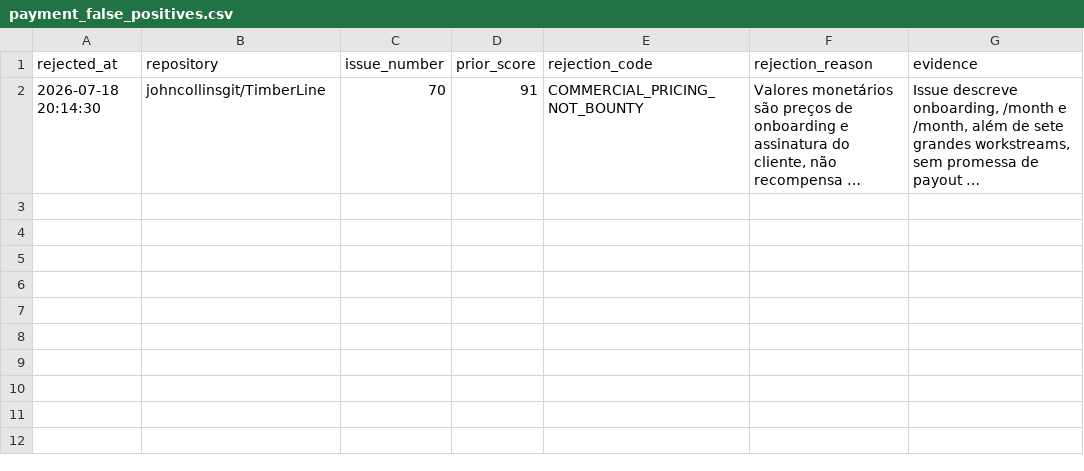
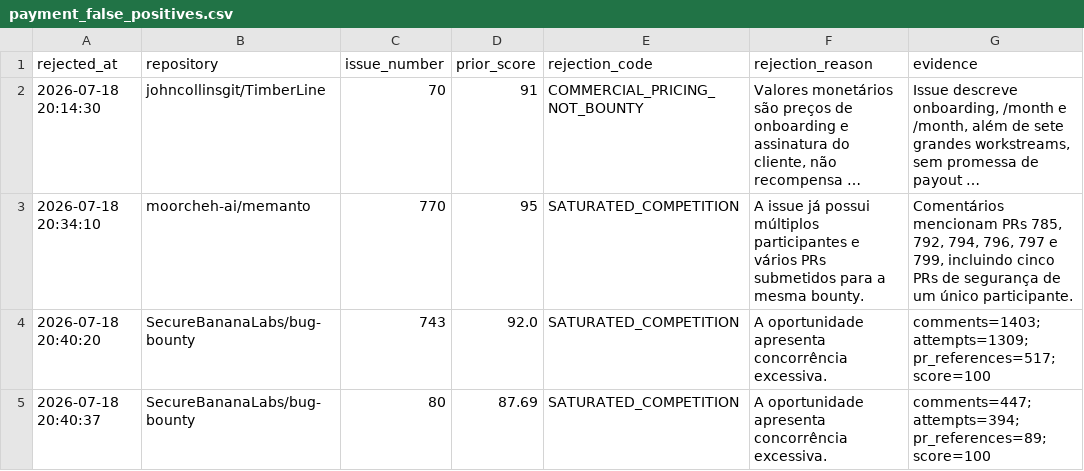
Before and after one commit to ainetwork-global/AI-Network-Lab-Brain, a CSV file: 01_GLOBAL_REVENUE_BRAIN/06_REJECTIONS/payment_false_positives.csv, drawn as a sheet; long unchanged cells end in …; the diff names each change by its address in the sheet, - before the commit and + after, or states it on an @@ line.

```diff
--- a/01_GLOBAL_REVENUE_BRAIN/06_REJECTIONS/payment_false_positives.csv
+++ b/01_GLOBAL_REVENUE_BRAIN/06_REJECTIONS/payment_false_positives.csv
+row 3: 2026-07-18 20:34:10 | moorcheh-ai/memanto | 770 | 95 | SATURATED_COMPETITION | A issue já possui múltiplos participantes e vários PRs submetidos para a mesma bounty. | Comentários mencionam PRs 785, 792, 794, 796, 797 e 799, incluindo cinco PRs de segurança de um único participante.
+row 4: 2026-07-18 20:40:20 | SecureBananaLabs/bug-bounty | 743 | 92.0 | SATURATED_COMPETITION | A oportunidade apresenta concorrência excessiva. | comments=1403; attempts=1309; pr_references=517; score=100
+row 5: 2026-07-18 20:40:37 | SecureBananaLabs/bug-bounty | 80 | 87.69 | SATURATED_COMPETITION | A oportunidade apresenta concorrência excessiva. | comments=447; attempts=394; pr_references=89; score=100
```
Also changed, not shown: 01_GLOBAL_REVENUE_BRAIN/04_OPPORTUNITIES/payment_verified_execution_candidates.csv, 6 other files.
